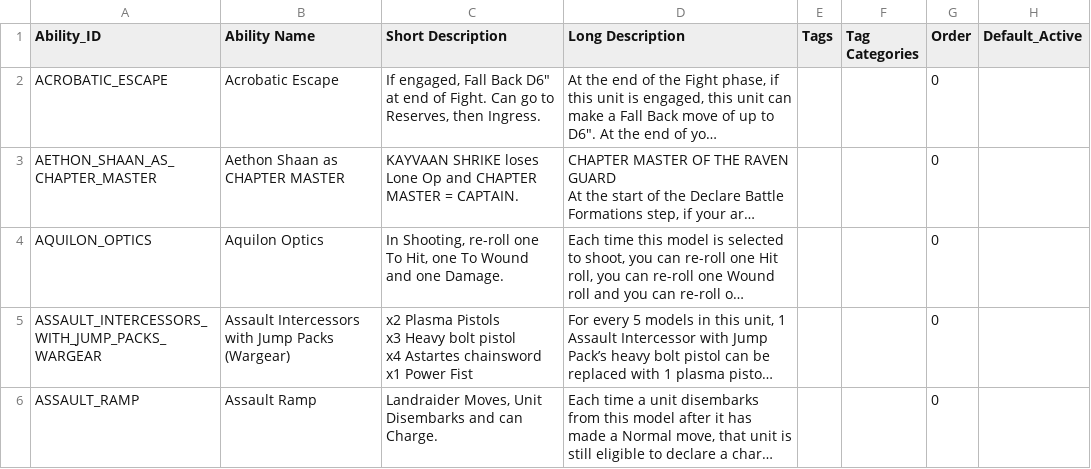
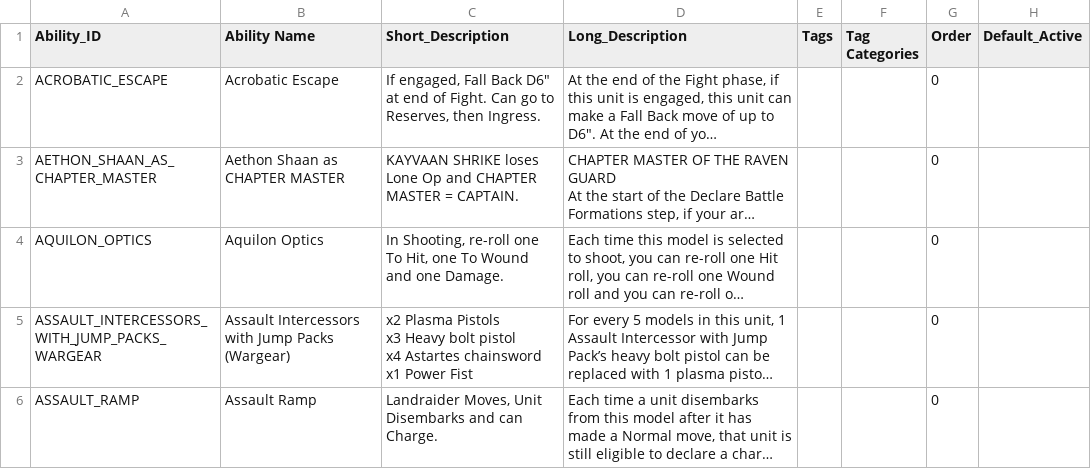
Before and after one commit to rxguzma/wh40k-11th, a CSV file: data/marines/Abilities.csv, drawn as a sheet; only a part is shown; long unchanged cells end in …; the diff names each change by its address in the sheet, - before the commit and + after, or states it on an @@ line.

```diff
--- a/data/marines/Abilities.csv
+++ b/data/marines/Abilities.csv
-C1: Short Description
+C1: Short_Description
-D1: Long Description
+D1: Long_Description
```
Also changed, not shown: data/CSV_SCHEMA.csv, data/nids/Abilities.csv, 7 other files.
